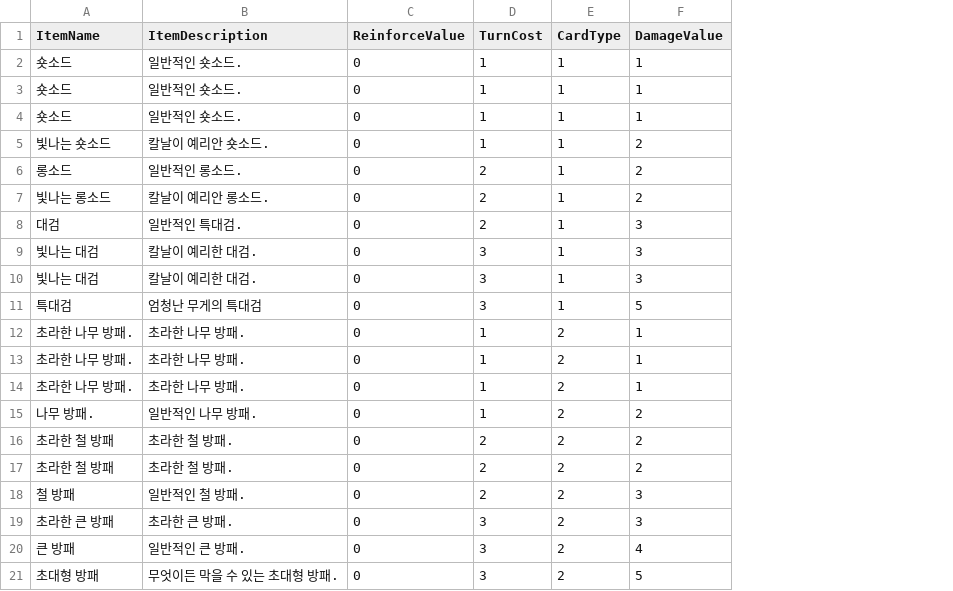
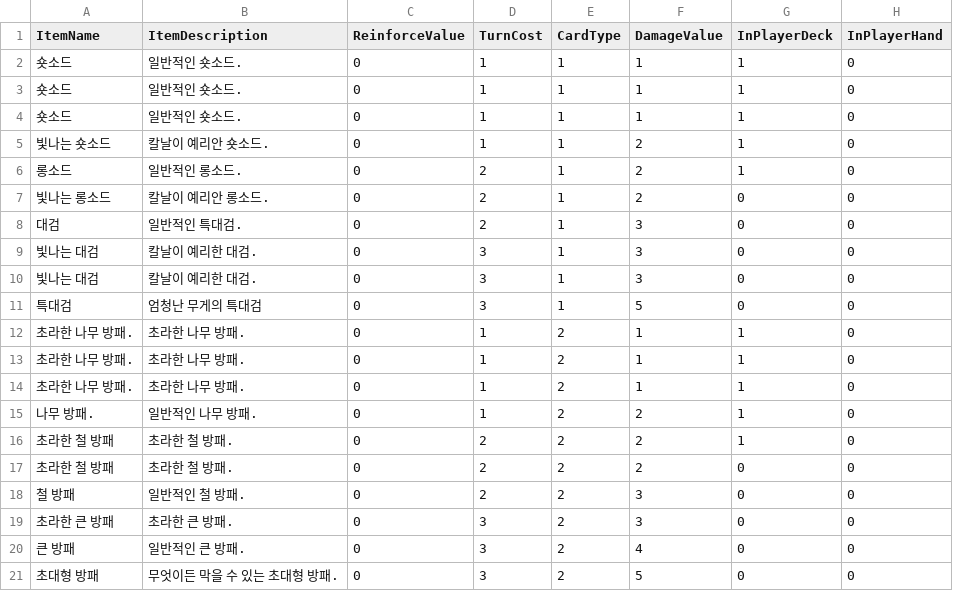
Before and after one commit to jes3071/projectJP, a CSV file: Assets/Resources/GameData - Card.csv, drawn as a sheet; the diff names each change by its address in the sheet, - before the commit and + after, or states it on an @@ line.

```diff
--- a/Assets/Resources/GameData - Card.csv
+++ b/Assets/Resources/GameData - Card.csv
+column G (InPlayerDeck), rows 2-21: 1 | 1 | 1 | 1 | 1 | 0 | 0 | 0 | 0 | 0 | 1 | 1 | 1 | 1 | 1 | 0 | 0 | 0 | 0 | 0
+column H (InPlayerHand), rows 2-21: all 0
```
Also changed, not shown: 24 other files.
